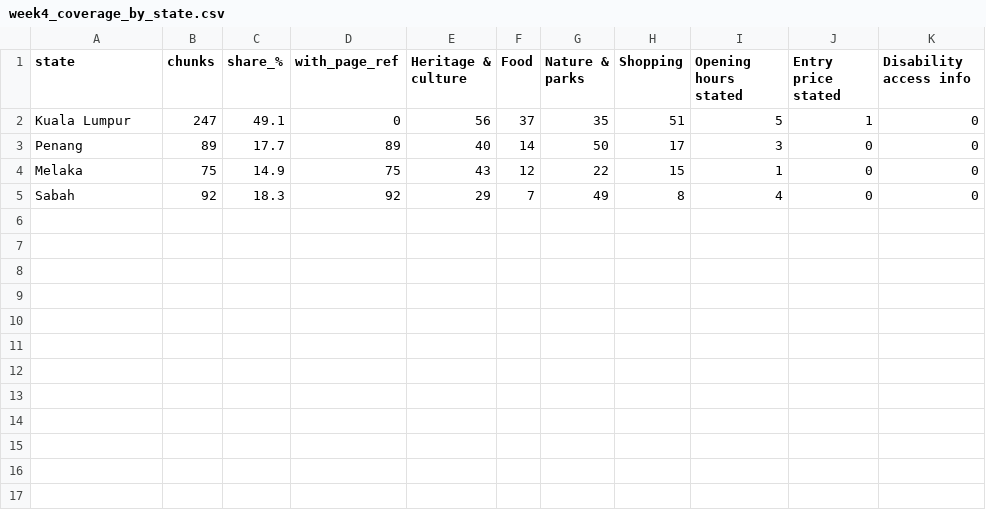
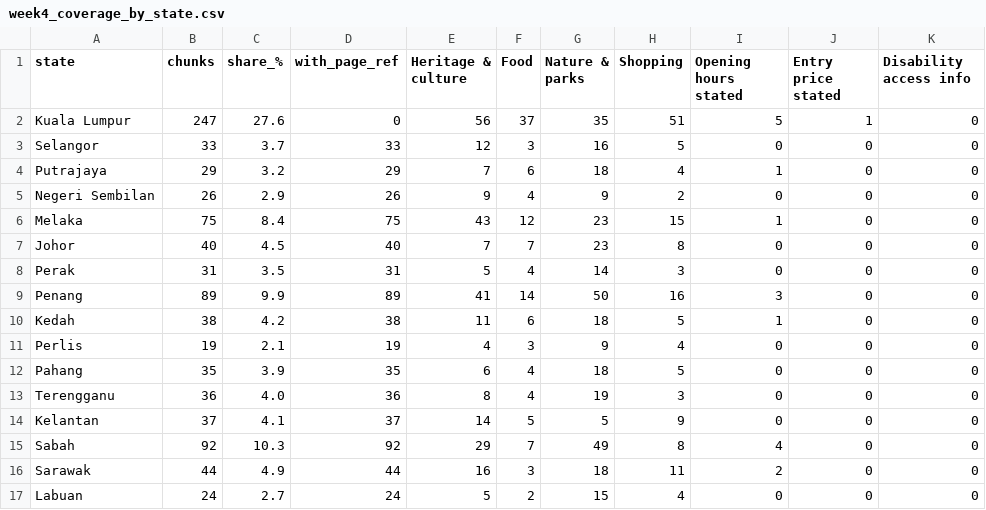
Before and after one commit to jmnj2003/ai-engineering-JalanJalanMY, a CSV file: docs/week4_coverage_by_state.csv, drawn as a sheet.

```diff
--- a/docs/week4_coverage_by_state.csv
+++ b/docs/week4_coverage_by_state.csv
@@ -1,5 +1,17 @@
 state,chunks,share_%,with_page_ref,Heritage & culture,Food,Nature & parks,Shopping,Opening hours stated,Entry price stated,Disability access info
-Kuala Lumpur,247,49.1,0,56,37,35,51,5,1,0
-Penang,89,17.7,89,40,14,50,17,3,0,0
-Melaka,75,14.9,75,43,12,22,15,1,0,0
-Sabah,92,18.3,92,29,7,49,8,4,0,0
+Kuala Lumpur,247,27.6,0,56,37,35,51,5,1,0
+Selangor,33,3.7,33,12,3,16,5,0,0,0
+Putrajaya,29,3.2,29,7,6,18,4,1,0,0
+Negeri Sembilan,26,2.9,26,9,4,9,2,0,0,0
+Melaka,75,8.4,75,43,12,23,15,1,0,0
+Johor,40,4.5,40,7,7,23,8,0,0,0
+Perak,31,3.5,31,5,4,14,3,0,0,0
+Penang,89,9.9,89,41,14,50,16,3,0,0
+Kedah,38,4.2,38,11,6,18,5,1,0,0
+Perlis,19,2.1,19,4,3,9,4,0,0,0
+Pahang,35,3.9,35,6,4,18,5,0,0,0
+Terengganu,36,4.0,36,8,4,19,3,0,0,0
+Kelantan,37,4.1,37,14,5,5,9,0,0,0
+Sabah,92,10.3,92,29,7,49,8,4,0,0
+Sarawak,44,4.9,44,16,3,18,11,2,0,0
+Labuan,24,2.7,24,5,2,15,4,0,0,0
```
Also changed, not shown: docs/week4_states_duplicate_review.csv, docs/week4_states_quarantine_log.csv, 9 other files.
